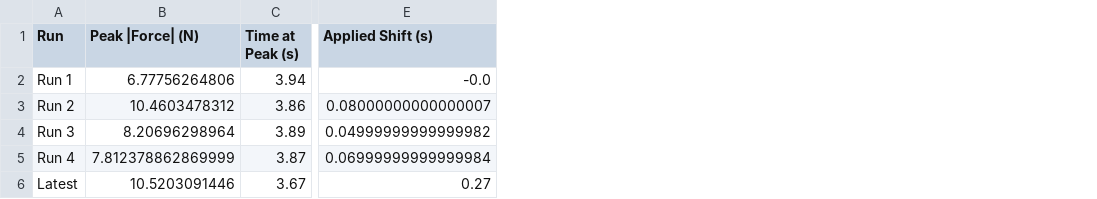
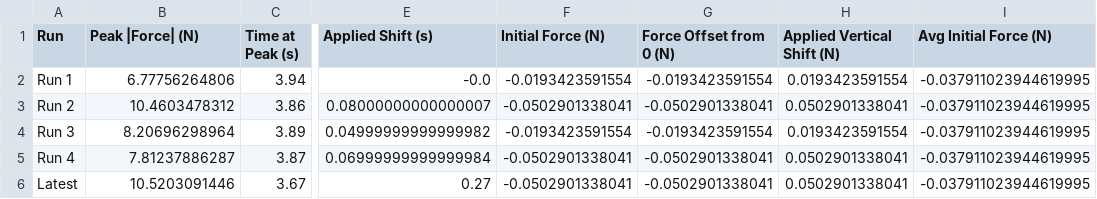
Before and after one commit to cytronicoder/spongebobs-corpse, a CSV file: outputs/dr lee go brr - 4mm/dr lee go brr - 4mm_offsets.csv, drawn as a sheet; only a part is shown, gaps mark what is left out; the diff names each change by its address in the sheet, - before the commit and + after, or states it on an @@ line.

```diff
--- a/outputs/dr lee go brr - 4mm/dr lee go brr - 4mm_offsets.csv
+++ b/outputs/dr lee go brr - 4mm/dr lee go brr - 4mm_offsets.csv
+column F (Initial Force (N)), rows 2-6: -0.0193423591554 | -0.0502901338041 | -0.0193423591554 | -0.0502901338041 | -0.0502901338041
+column G (Force Offset from 0 (N)), rows 2-6: -0.0193423591554 | -0.0502901338041 | -0.0193423591554 | -0.0502901338041 | -0.0502901338041
+column H (Applied Vertical Shift (N)), rows 2-6: 0.0193423591554 | 0.0502901338041 | 0.0193423591554 | 0.0502901338041 | 0.0502901338041
+column I (Avg Initial Force (N)), rows 2-6: all -0.037911023944619995
-B5 (Peak |Force| (N)): 7.812378862869999
+B5 (Peak |Force| (N)): 7.81237886287
```
Also changed, not shown: outputs/dr lee go brr - 28mm/dr lee go brr - 28mm_aligned.csv, outputs/dr lee go brr - 28mm/dr lee go brr - 28mm_offsets.csv, 27 other files.
